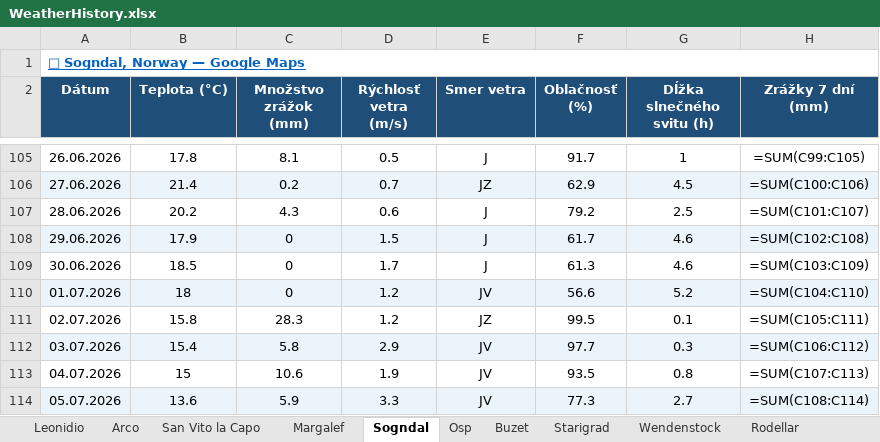
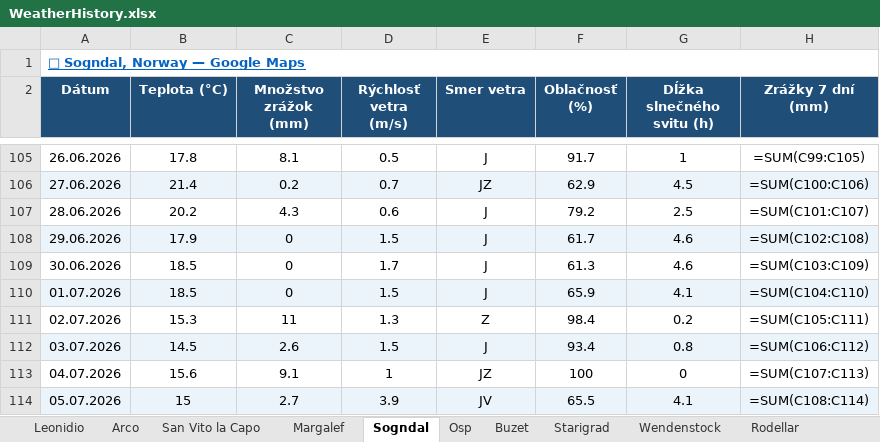
Before and after one commit to slavo1976/AgentWeather, an Excel workbook: WeatherHistory.xlsx, sheet Sogndal, drawn as a sheet; only a part is shown, gaps mark what is left out; values as stored, in another font and other column widths than the file's, no borders; formulas without a stored value are shown as written; the diff covers the shown part only; the diff names each change by its address in the sheet, - before the commit and + after, or states it on an @@ line.

```diff
--- a/WeatherHistory.xlsx (sheet Sogndal)
+++ b/WeatherHistory.xlsx (sheet Sogndal)
-B110 (Teplota (°C)): 18
+B110 (Teplota (°C)): 18.5
-D110 (Rýchlosť vetra (m/s)): 1.2
+D110 (Rýchlosť vetra (m/s)): 1.5
-E110 (Smer vetra): JV
+E110 (Smer vetra): J
-F110 (Oblačnosť (%)): 56.6
+F110 (Oblačnosť (%)): 65.9
-G110 (Dĺžka slnečného svitu (h)): 5.2
+G110 (Dĺžka slnečného svitu (h)): 4.1
-B111 (Teplota (°C)): 15.8
+B111 (Teplota (°C)): 15.3
-C111 (Množstvo zrážok (mm)): 28.3
+C111 (Množstvo zrážok (mm)): 11
-D111 (Rýchlosť vetra (m/s)): 1.2
+D111 (Rýchlosť vetra (m/s)): 1.3
-E111 (Smer vetra): JZ
+E111 (Smer vetra): Z
-F111 (Oblačnosť (%)): 99.5
+F111 (Oblačnosť (%)): 98.4
-G111 (Dĺžka slnečného svitu (h)): 0.1
+G111 (Dĺžka slnečného svitu (h)): 0.2
-B112 (Teplota (°C)): 15.4
+B112 (Teplota (°C)): 14.5
-C112 (Množstvo zrážok (mm)): 5.8
+C112 (Množstvo zrážok (mm)): 2.6
-D112 (Rýchlosť vetra (m/s)): 2.9
+D112 (Rýchlosť vetra (m/s)): 1.5
-E112 (Smer vetra): JV
+E112 (Smer vetra): J
-F112 (Oblačnosť (%)): 97.7
+F112 (Oblačnosť (%)): 93.4
-G112 (Dĺžka slnečného svitu (h)): 0.3
+G112 (Dĺžka slnečného svitu (h)): 0.8
-B113 (Teplota (°C)): 15
+B113 (Teplota (°C)): 15.6
-C113 (Množstvo zrážok (mm)): 10.6
+C113 (Množstvo zrážok (mm)): 9.1
-D113 (Rýchlosť vetra (m/s)): 1.9
+D113 (Rýchlosť vetra (m/s)): 1
-E113 (Smer vetra): JV
+E113 (Smer vetra): JZ
-F113 (Oblačnosť (%)): 93.5
+F113 (Oblačnosť (%)): 100
-G113 (Dĺžka slnečného svitu (h)): 0.8
+G113 (Dĺžka slnečného svitu (h)): 0
-B114 (Teplota (°C)): 13.6
+B114 (Teplota (°C)): 15
-C114 (Množstvo zrážok (mm)): 5.9
+C114 (Množstvo zrážok (mm)): 2.7
-D114 (Rýchlosť vetra (m/s)): 3.3
+D114 (Rýchlosť vetra (m/s)): 3.9
-F114 (Oblačnosť (%)): 77.3
+F114 (Oblačnosť (%)): 65.5
-G114 (Dĺžka slnečného svitu (h)): 2.7
+G114 (Dĺžka slnečného svitu (h)): 4.1
```
Also changed, not shown: 1 added row and 5 edited cells elsewhere in this sheet, sheet Arco, sheet Leonidio, sheet Wendenstock, sheet Buzet, sheet Starigrad, sheet San Vito la Capo, 6 more sheets.
